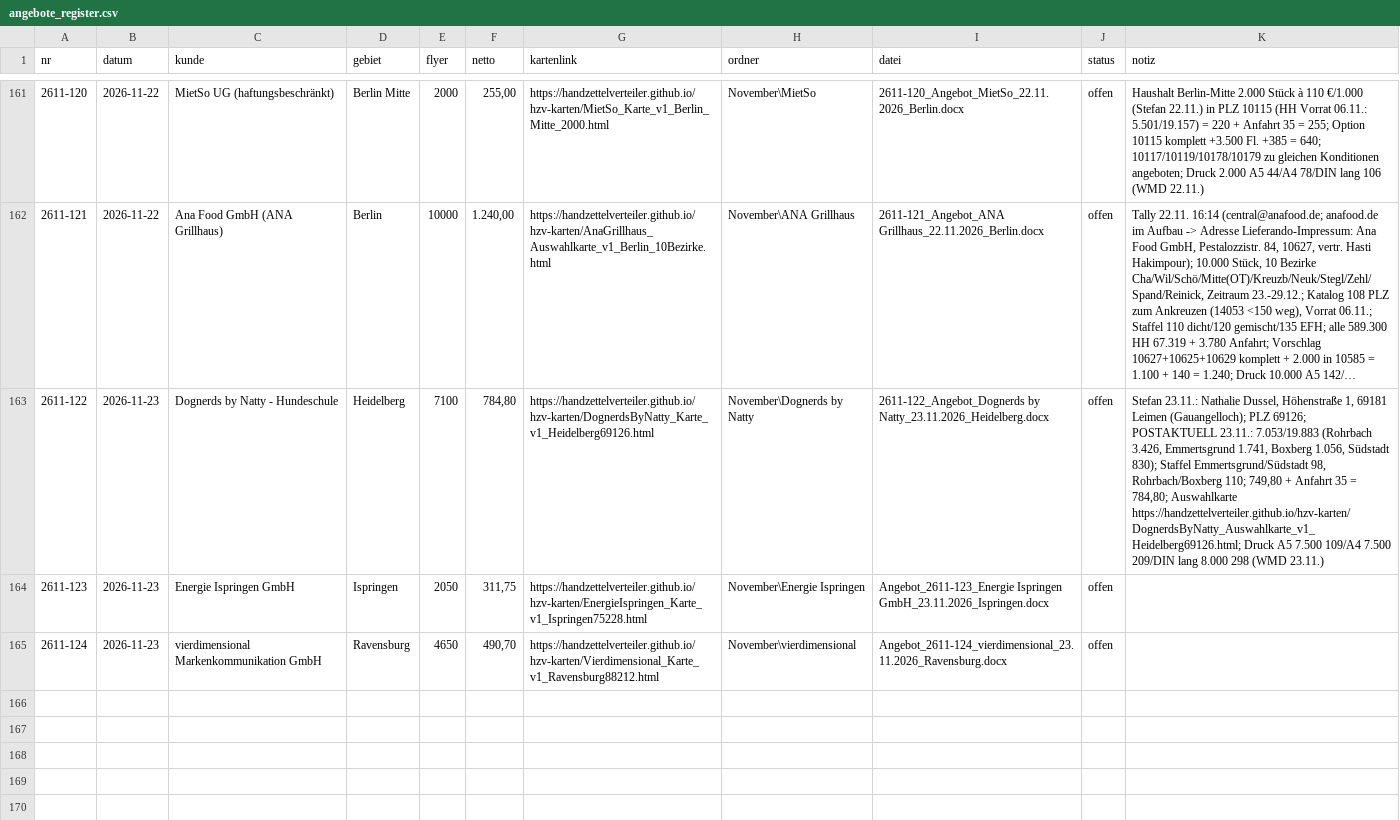
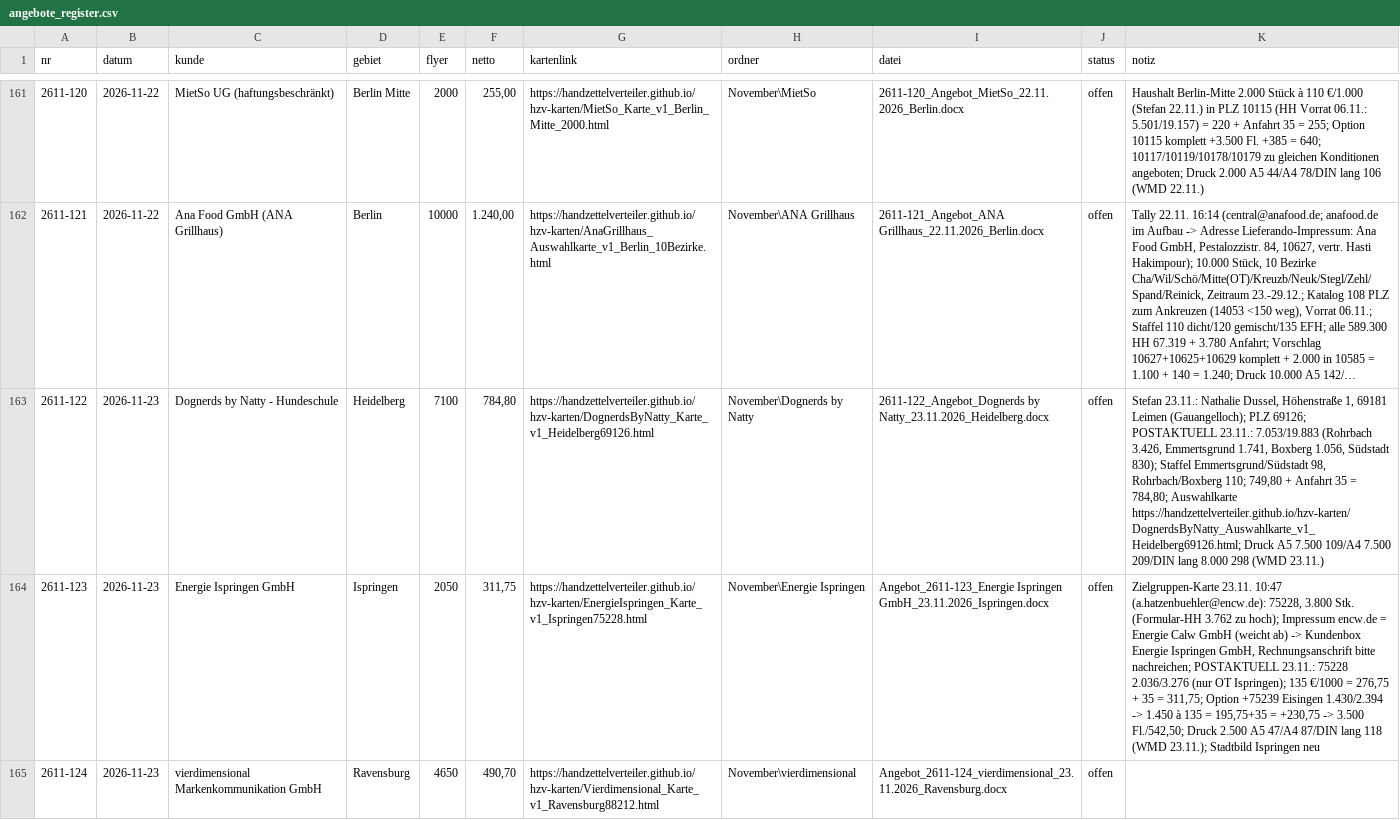
Before and after one commit to handzettelverteiler/hzv-karten, a CSV file: daten/angebote_register.csv, drawn as a sheet; only a part is shown, gaps mark what is left out; long unchanged cells end in …; the diff names each change by its address in the sheet, - before the commit and + after, or states it on an @@ line.

```diff
--- a/daten/angebote_register.csv
+++ b/daten/angebote_register.csv
-K164 (notiz): (empty)
+K164 (notiz): Zielgruppen-Karte 23.11. 10:47 (a.hatzenbuehler@encw.de): 75228, 3.800 Stk. (Formular-HH 3.762 zu hoch); Impressum encw.de = Energie Calw GmbH (weicht ab) -> Kundenbox Energie Ispringen GmbH, Rechnungsanschrift bitte nachreichen; POSTAKTUELL 23.11.: 75228 2.036/3.276 (nur OT Ispringen); 135 €/1000 = 276,75 + 35 = 311,75; Option +75239 Eisingen 1.430/2.394 -> 1.450 à 135 = 195,75+35 = +230,75 -> 3.500 Fl./542,50; Druck 2.500 A5 47/A4 87/DIN lang 118 (WMD 23.11.); Stadtbild Ispringen neu
```
